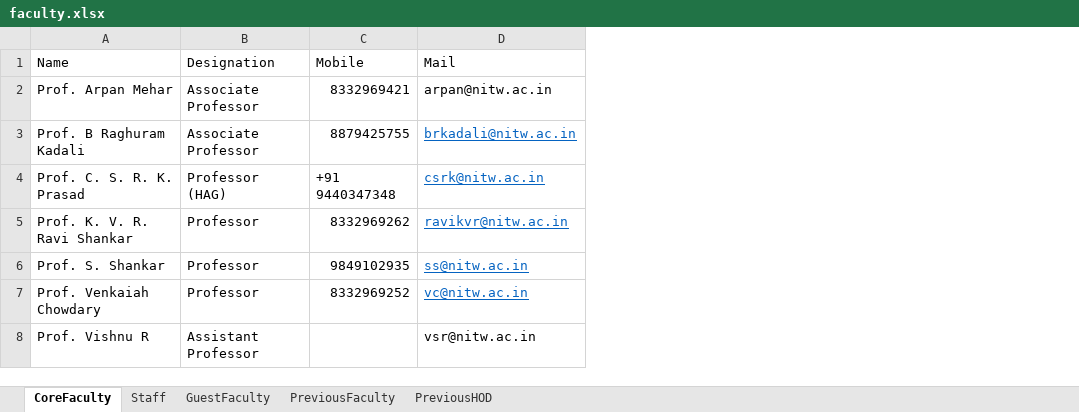
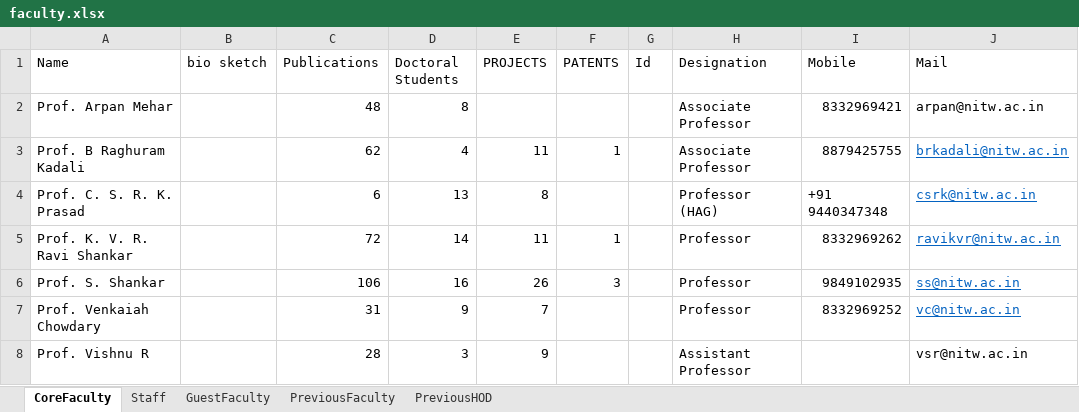
Before and after one commit to varun8074/NITW-Transportation-Division, an Excel workbook: excels/faculty.xlsx, sheet CoreFaculty, drawn as a sheet; only a part is shown; values as stored, in another font and other column widths than the file's, no borders; the diff names each change by its address in the sheet, - before the commit and + after, or states it on an @@ line.

Commit message:
core faculty update

```diff
--- a/excels/faculty.xlsx (sheet CoreFaculty)
+++ b/excels/faculty.xlsx (sheet CoreFaculty)
+column B (bio sketch), empty
+column C (Publications), rows 2-8: 48 | 62 | 6 | 72 | 106 | 31 | 28
+column D (Doctoral Students), rows 2-8: 8 | 4 | 13 | 14 | 16 | 9 | 3
+column E (PROJECTS), rows 3-8: 11 | 8 | 11 | 26 | 7 | 9
+column F (PATENTS), rows 3-6: 1 |  | 1 | 3
+column G (Id), empty
```
Also changed, not shown: 1 other file.
